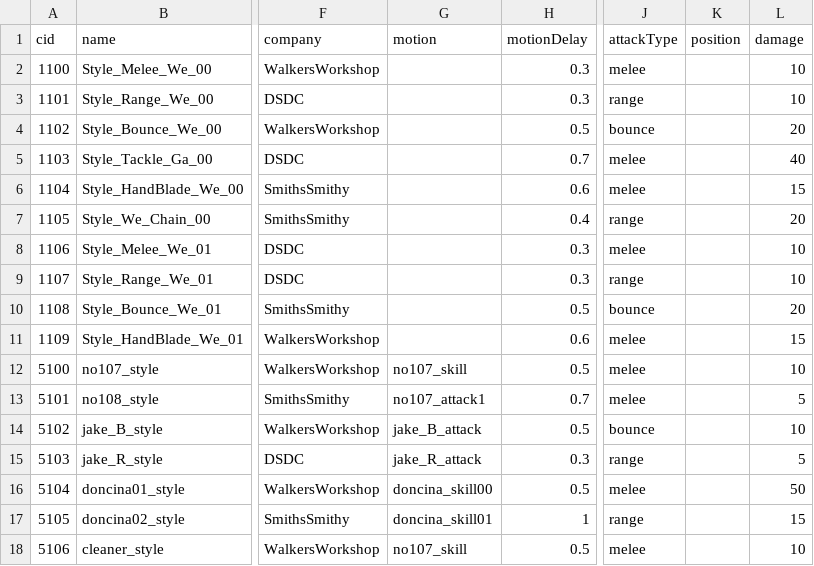
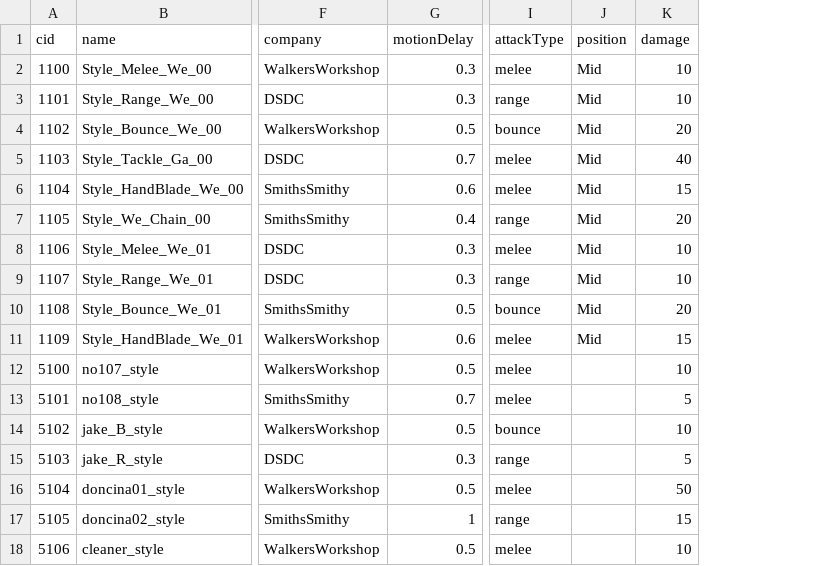
Before and after one commit to WolfPack-1/2D-Side-View-Roguelike, a CSV file: Assets/Resources/Data/CSV/TubeStyle.csv, drawn as a sheet; only a part is shown, gaps mark what is left out; removed rows and columns are numbered as before the commit, all else as after; the diff names each change by its address in the sheet, - before the commit and + after, or states it on an @@ line.

```diff
--- a/Assets/Resources/Data/CSV/TubeStyle.csv
+++ b/Assets/Resources/Data/CSV/TubeStyle.csv
-column G (motion), rows 12-18: no107_skill | no107_attack1 | jake_B_attack | jake_R_attack | doncina_skill00 | doncina_skill01 | no107_skill
-J2:J11 (position): (empty)
+J2:J11 (position): Mid
```
Also changed, not shown: 1 other file.
